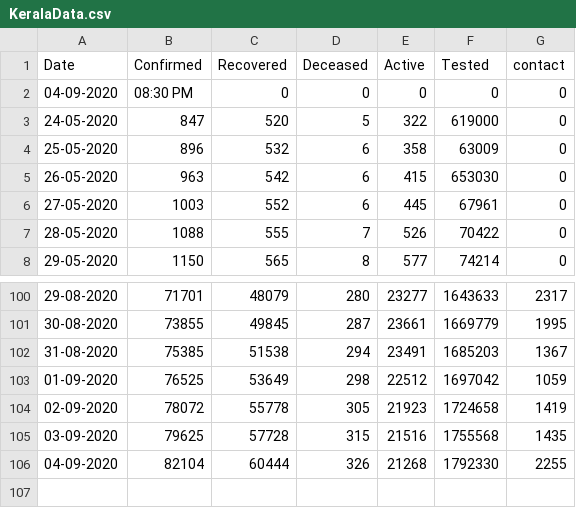
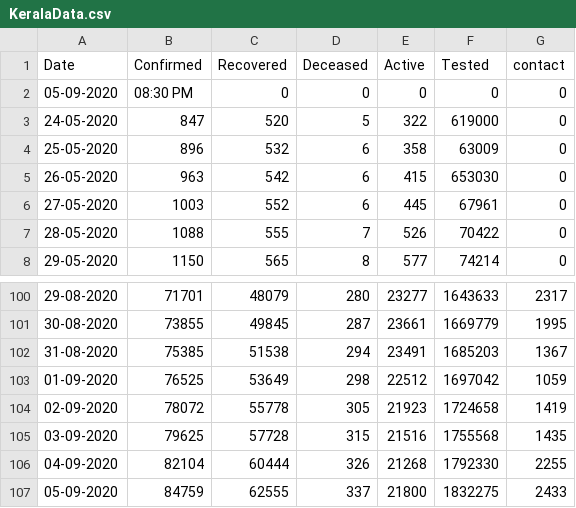
Before and after one commit to gokulrejith/COVID-Dashboard-1, a CSV file: KeralaData.csv, drawn as a sheet; only a part is shown, gaps mark what is left out.

Commit message:
Update KeralaData.csv

```diff
--- a/KeralaData.csv
+++ b/KeralaData.csv
@@ -1,3 +1,3 @@
 Date,Confirmed,Recovered,Deceased,Active,Tested,contact
-04-09-2020,08:30 PM,0,0,0,0,0
+05-09-2020,08:30 PM,0,0,0,0,0
 24-05-2020,847,520,5,322,619000,0
@@ -106 +106,2 @@
 04-09-2020,82104,60444,326,21268,1792330,2255
+05-09-2020,84759,62555,337,21800,1832275,2433
```
